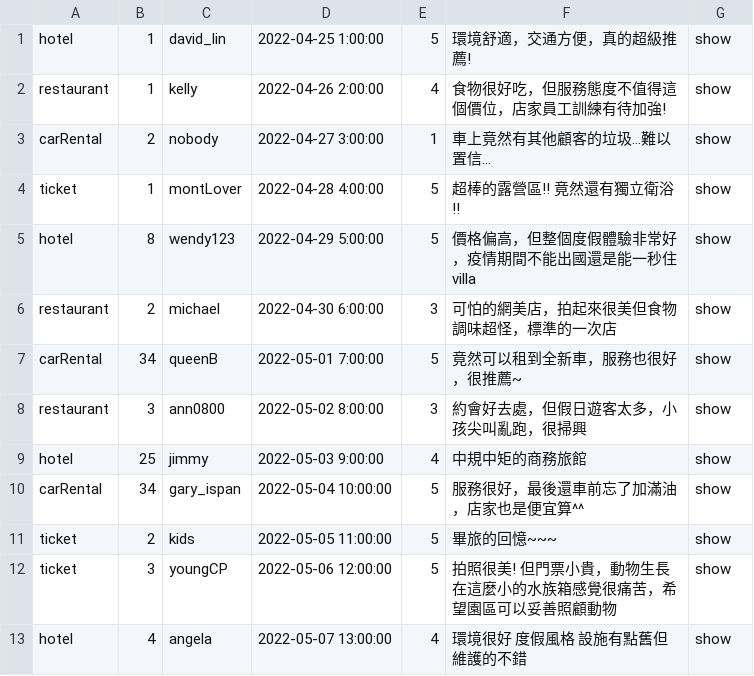
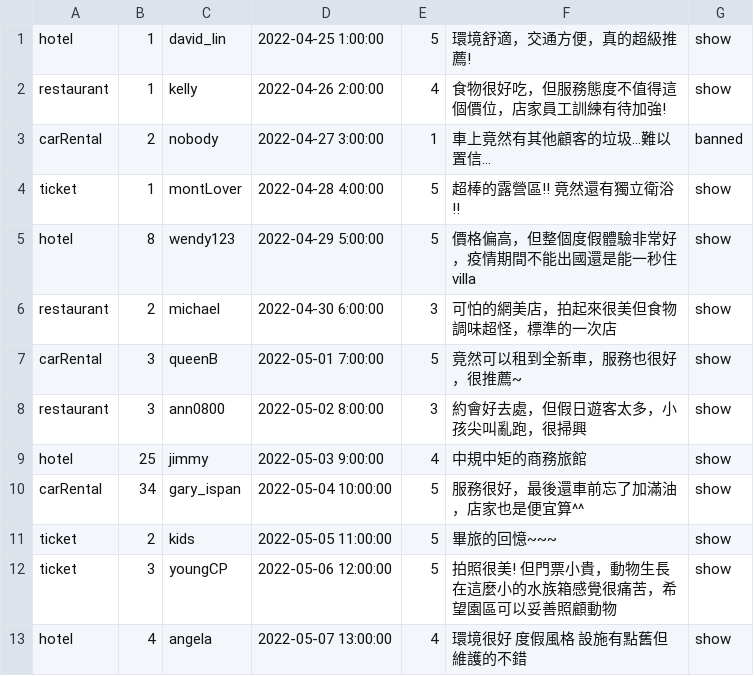
Before and after one commit to a86520098/GoTrip, a CSV file: src/main/resources/static/data/comments.csv, drawn as a sheet; only a part is shown.

```diff
--- a/src/main/resources/static/data/comments.csv
+++ b/src/main/resources/static/data/comments.csv
@@ -2,3 +2,3 @@ hotel,1,david_lin,2022-04-25 1:00:00,5,環境舒適，交通方便，真的超
 restaurant,1,kelly,2022-04-26 2:00:00,4,食物很好吃，但服務態度不值得這個價位，店家員工訓練有待加強!,show
-carRental,2,nobody,2022-04-27 3:00:00,1,車上竟然有其他顧客的垃圾...難以置信...,show
+carRental,2,nobody,2022-04-27 3:00:00,1,車上竟然有其他顧客的垃圾...難以置信...,banned
 ticket,1,montLover,2022-04-28 4:00:00,5,超棒的露營區!! 竟然還有獨立衛浴!!,show
@@ -6,3 +6,3 @@ hotel,8,wendy123,2022-04-29 5:00:00,5,價格偏高，但整個度假體驗非常
 restaurant,2,michael,2022-04-30 6:00:00,3,可怕的網美店，拍起來很美但食物調味超怪，標準的一次店,show
-carRental,34,queenB,2022-05-01 7:00:00,5,竟然可以租到全新車，服務也很好，很推薦~,show
+carRental,3,queenB,2022-05-01 7:00:00,5,竟然可以租到全新車，服務也很好，很推薦~,show
 restaurant,3,ann0800,2022-05-02 8:00:00,3,約會好去處，但假日遊客太多，小孩尖叫亂跑，很掃興,show
```
Also changed, not shown: src/main/resources/static/data/car-model.csv, 30 other files.
